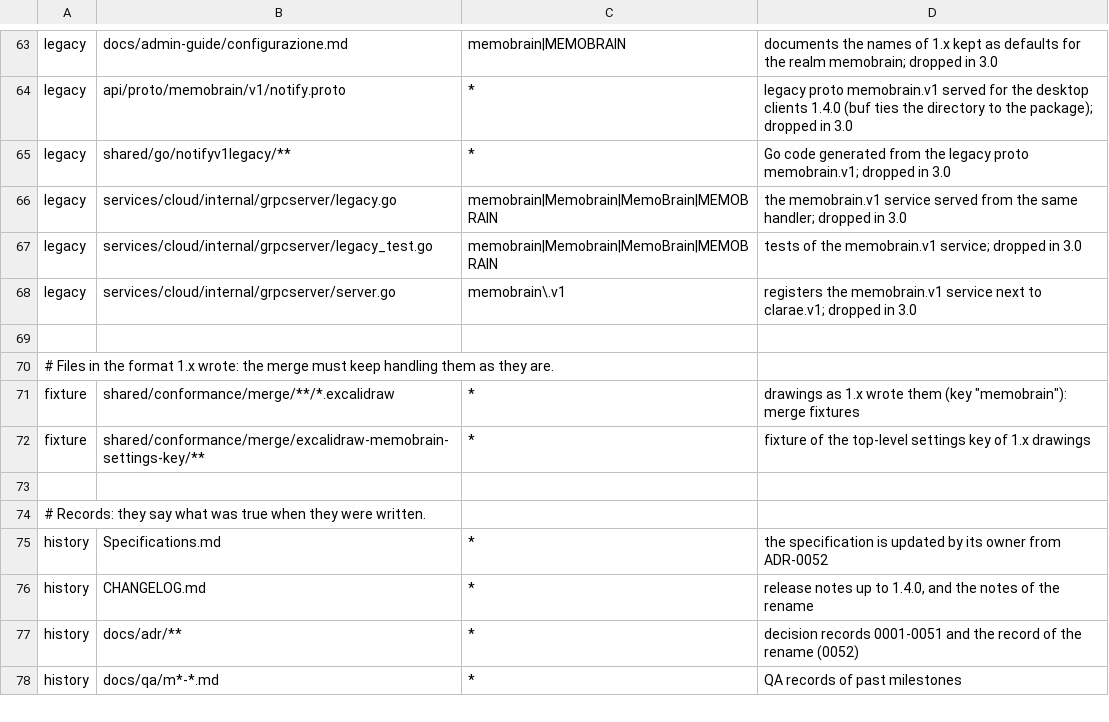
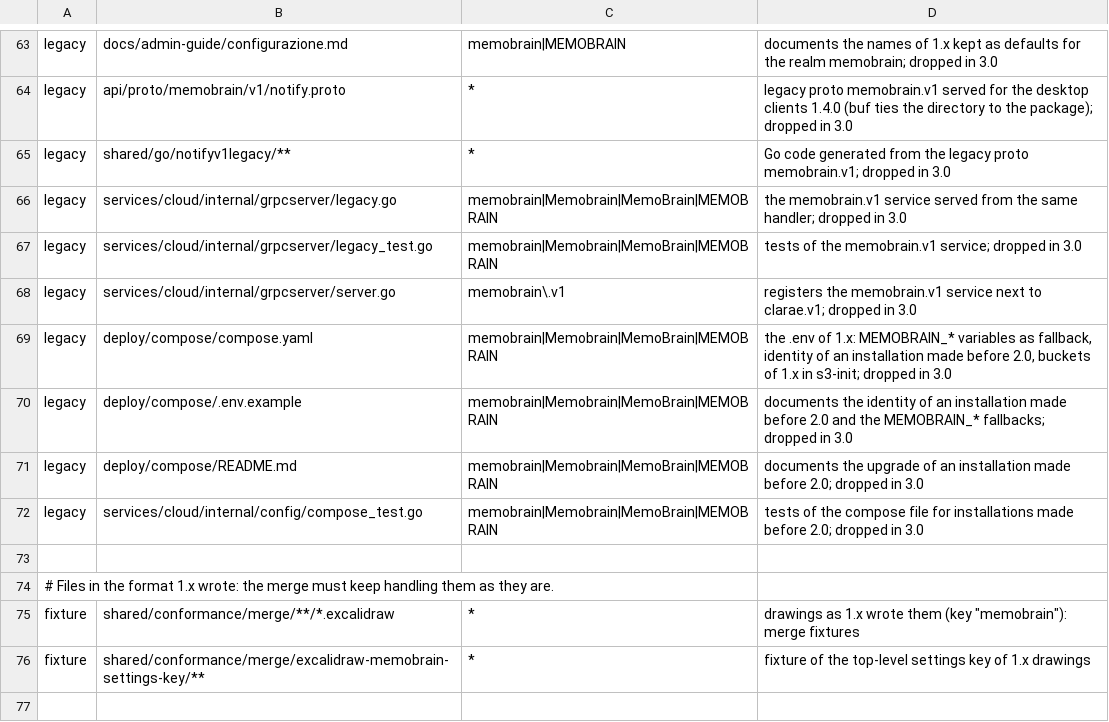
Before and after one commit to E2BRAdvisory/Clarae, a TSV file: scripts/rebrand/allowlist.tsv, drawn as a sheet; only a part is shown, gaps mark what is left out; the shorter side is filled out with more unchanged rows; the diff names each change by its address in the sheet, - before the commit and + after, or states it on an @@ line.

Commit message:
feat(deploy): Compose keeps the identity of an installation made before 2.0 and reads the MEMOBRAIN_ variables [M17-B3]
- compose.yaml: COMPOSE_PROJECT_NAME, POSTGRES_USER, POSTGRES_DB and KC_REALM have no default
  (a default with the new name would start an old installation on empty volumes and a second
  realm) and the message tells that an installation made before 2.0 uses memobrain; the
  database URL, the health check, pg-backup and the Keycloak import use them.
- compose.yaml: CLARAE_HOST, _SITE, _IMAGE, _VERSION and _ALLOW_PLACEHOLDER_SECRETS fall back to
  their MEMOBRAIN_ name (nested interpolation, checked with docker compose config on an .env of
  1.x and one of a new installation); OIDC_* and S3_BUCKET_* are passed empty so the binary
  decides from the realm.
- s3-init creates the buckets by the same rule as the binary and refuses (like the cloud does)
  to create a default bucket next to the one of 1.x; tests run its script with a fake aws.
- .env.example and README document the identity variables and the upgrade; the import of
  --import-realm skips an existing realm, hence KC_REALM must name it.

```diff
--- a/scripts/rebrand/allowlist.tsv
+++ b/scripts/rebrand/allowlist.tsv
+row 69: legacy | deploy/compose/compose.yaml | memobrain|Memobrain|MemoBrain|MEMOBRAIN | the .env of 1.x: MEMOBRAIN_* variables as fallback, identity of an installation made before 2.0, buckets of 1.x in s3-init; dropped in 3.0
+row 70: legacy | deploy/compose/.env.example | memobrain|Memobrain|MemoBrain|MEMOBRAIN | documents the identity of an installation made before 2.0 and the MEMOBRAIN_* fallbacks; dropped in 3.0
+row 71: legacy | deploy/compose/README.md | memobrain|Memobrain|MemoBrain|MEMOBRAIN | documents the upgrade of an installation made before 2.0; dropped in 3.0
+row 72: legacy | services/cloud/internal/config/compose_test.go | memobrain|Memobrain|MemoBrain|MEMOBRAIN | tests of the compose file for installations made before 2.0; dropped in 3.0
```
Also changed, not shown: 5 other files.
